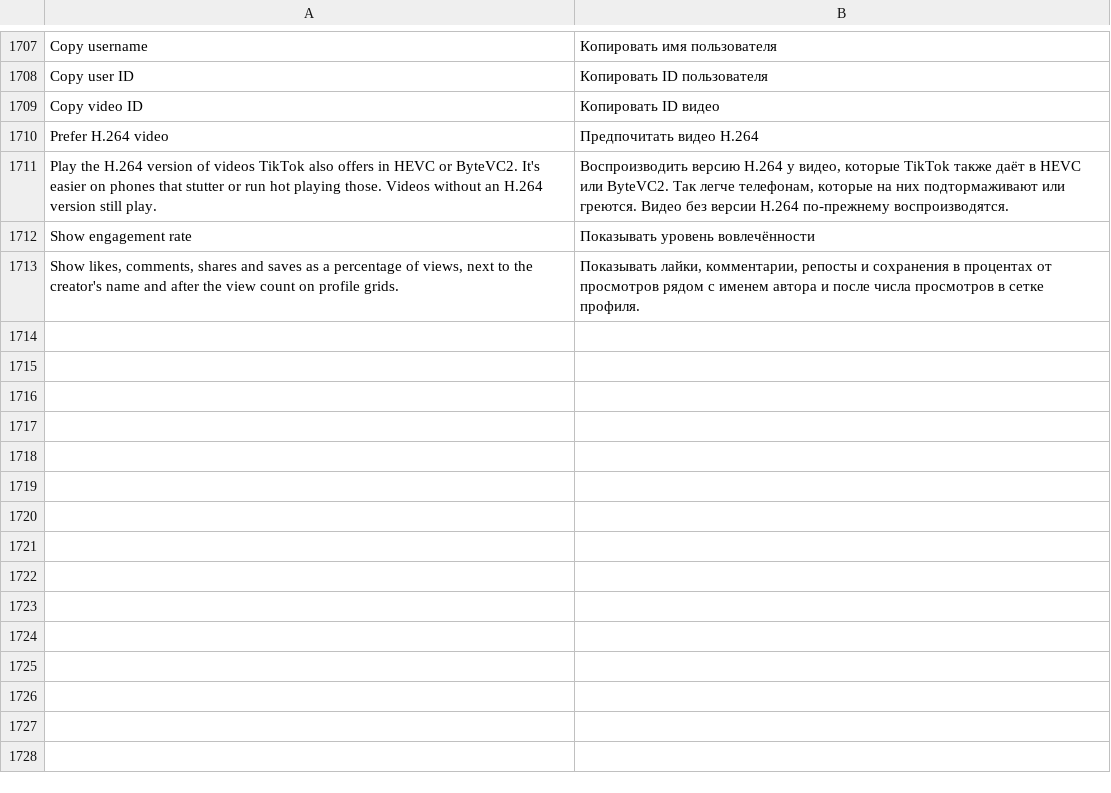
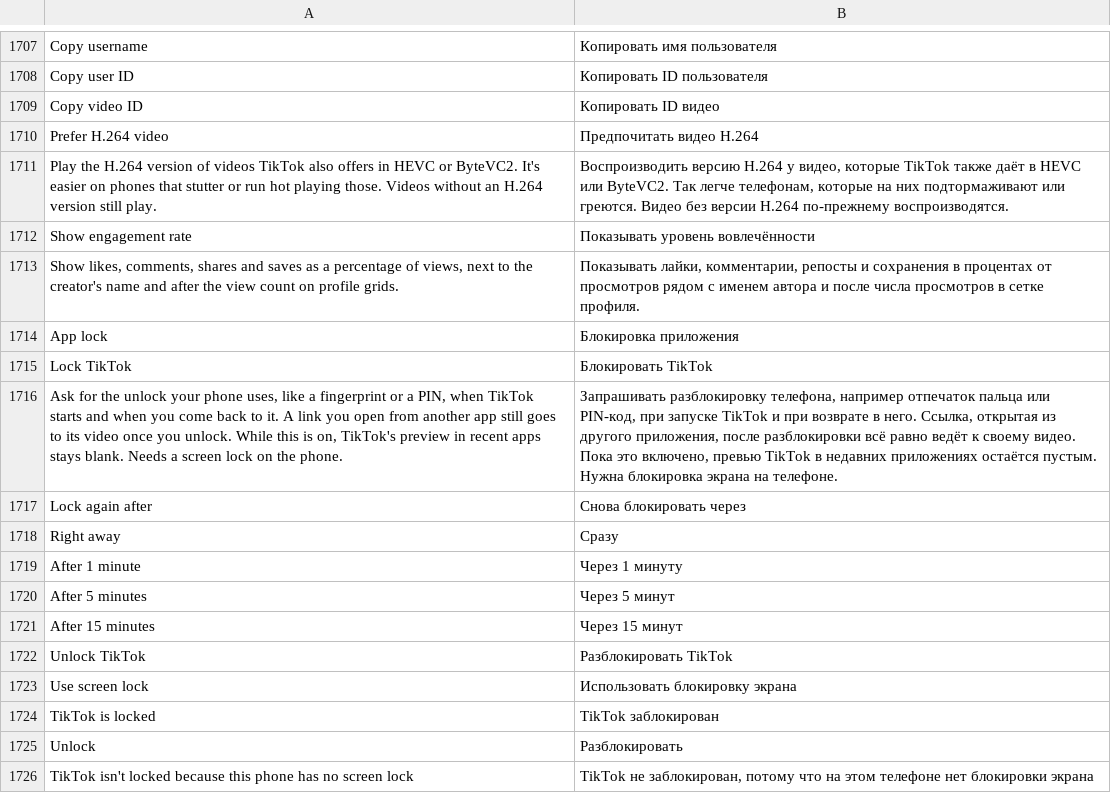
Before and after one commit to SA-SUJON/HushFeed, a TSV file: extensions/tiktok/src/main/l10n/ru.tsv, drawn as a sheet; only a part is shown, gaps mark what is left out; the diff names each change by its address in the sheet, - before the commit and + after, or states it on an @@ line.

Commit message:
feat(privacy): lock TikTok behind the phone's own unlock
Other TikTok mods ship an app lock, and a shared phone is the reason people
ask for one. With the new App lock patch and its switch on, TikTok asks for
the fingerprint, face or screen lock PIN on a cold start and when it comes
back after the chosen delay (right away, 1, 5 or 15 minutes).

The lock covers whatever screen is starting instead of redirecting, so a
link opened from another app keeps its intent and lands on its video after
the unlock. It's installed from the host application's attachBaseContext and
follows screens through activity callbacks, so nothing shows before the
cover. BiometricPrompt asks on Android 9 and up (device credential allowed
on 10, BIOMETRIC_WEAK or DEVICE_CREDENTIAL from 11), and the keyguard's
confirm screen asks below that and when Android 9's prompt has no
biometrics to offer. A phone with no screen lock opens as before and says
why once. The video is held through the shared playback bridge while
locked, because TikTok keeps playing under a prompt that doesn't pause it.

Recent apps: Android 13 and up turn the recents screenshot off per screen
while the switch is on. Below 13 a screen gets FLAG_SECURE on its way out
and loses it on return, so screenshots inside TikTok still work. TikTok
already declares USE_BIOMETRIC and USE_FINGERPRINT in all three builds, so
the patch adds no manifest edit and a fixture test holds that.

```diff
--- a/extensions/tiktok/src/main/l10n/ru.tsv
+++ b/extensions/tiktok/src/main/l10n/ru.tsv
+row 1714: App lock | Блокировка приложения
+row 1715: Lock TikTok | Блокировать TikTok
+row 1716: Ask for the unlock your phone uses, like a fingerprint or a PIN, when TikTok starts and when you come back to it. A link you open from another app still goes to its video once you unlock. While this is on, TikTok's preview in recent apps stays blank. Needs a screen lock on the phone. | Запрашивать разблокировку телефона, например отпечаток пальца или PIN-код, при запуске TikTok и при возврате в него. Ссылка, открытая из другого приложения, после разблокировки всё равно ведёт к своему видео. Пока это включено, превью TikTok в недавних приложениях остаётся пустым. Нужна блокировка экрана на телефоне.
+row 1717: Lock again after | Снова блокировать через
+row 1718: Right away | Сразу
+row 1719: After 1 minute | Через 1 минуту
+row 1720: After 5 minutes | Через 5 минут
+row 1721: After 15 minutes | Через 15 минут
+row 1722: Unlock TikTok | Разблокировать TikTok
+row 1723: Use screen lock | Использовать блокировку экрана
+row 1724: TikTok is locked | TikTok заблокирован
+row 1725: Unlock | Разблокировать
+row 1726: TikTok isn't locked because this phone has no screen lock | TikTok не заблокирован, потому что на этом телефоне нет блокировки экрана
```
Also changed, not shown: extensions/tiktok/src/main/l10n/az.tsv, extensions/tiktok/src/main/l10n/de.tsv, 19 other files.
